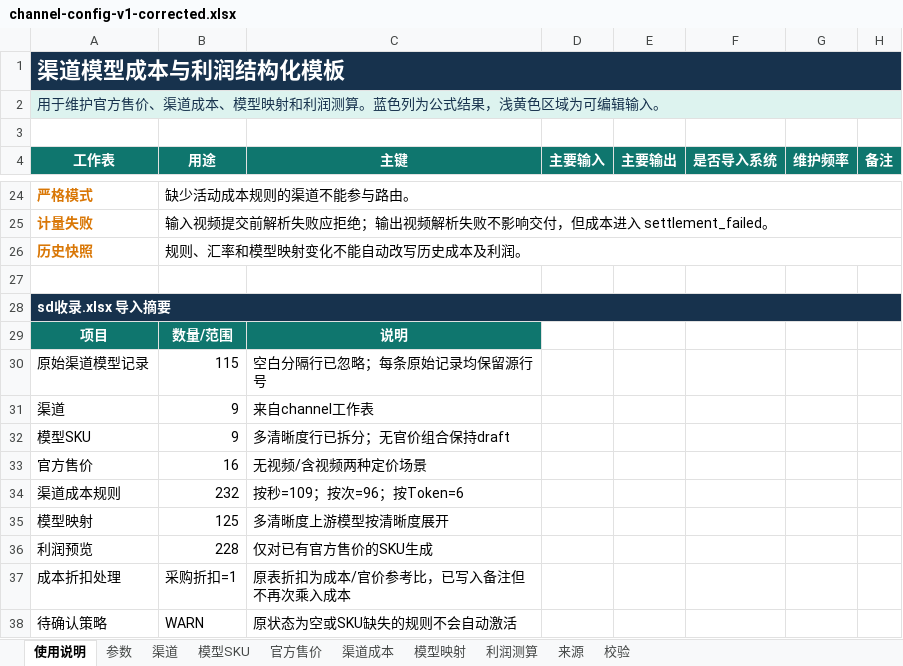
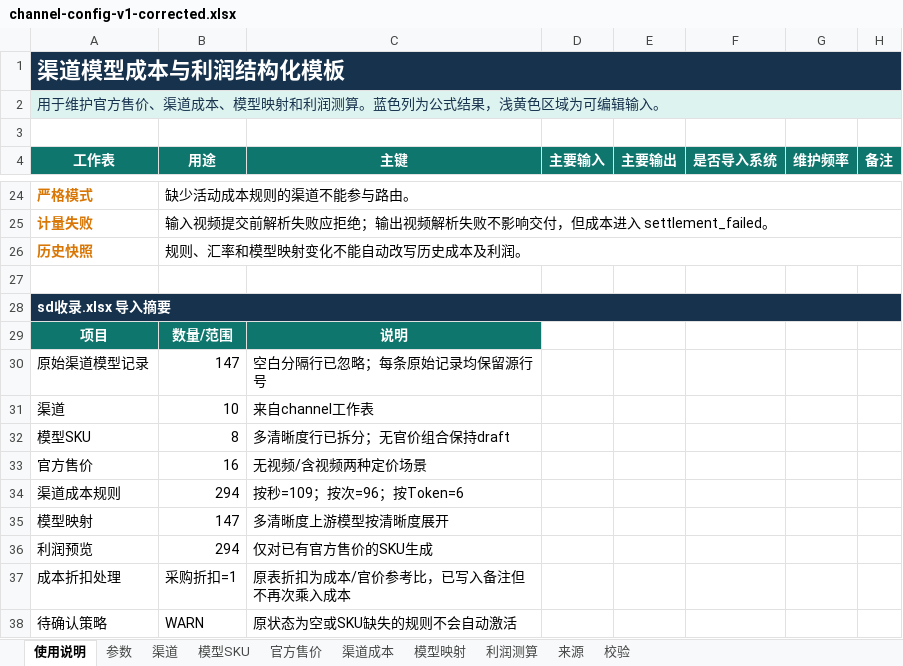
Before and after one commit to MinorBoy/new-api, an Excel workbook: web/src/channel-config-converter/__fixtures__/channel-config-v1-corrected.xlsx, sheet 使用说明, drawn as a sheet; only a part is shown, gaps mark what is left out; values as stored, in another font and other column widths than the file's, no borders; table styles not drawn; the diff names each change by its address in the sheet, - before the commit and + after, or states it on an @@ line.

```diff
--- a/web/src/channel-config-converter/__fixtures__/channel-config-v1-corrected.xlsx (sheet 使用说明)
+++ b/web/src/channel-config-converter/__fixtures__/channel-config-v1-corrected.xlsx (sheet 使用说明)
-B30 (用途): 115
+B30 (用途): 147
-B31 (用途): 9
+B31 (用途): 10
-B32 (用途): 9
+B32 (用途): 8
-B34 (用途): 232
+B34 (用途): 294
-B35 (用途): 125
+B35 (用途): 147
-B36 (用途): 228
+B36 (用途): 294
```
Also changed, not shown: sheet 利润测算, sheet 渠道成本, sheet 模型映射, sheet 官方售价, sheet 来源, sheet 模型SKU, 3 more sheets, hidden cells, 59 other files.
